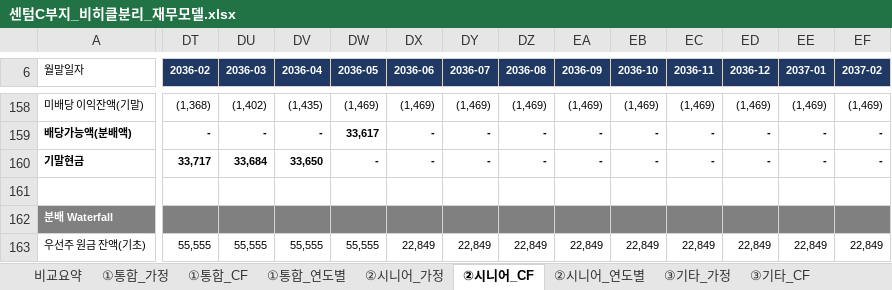
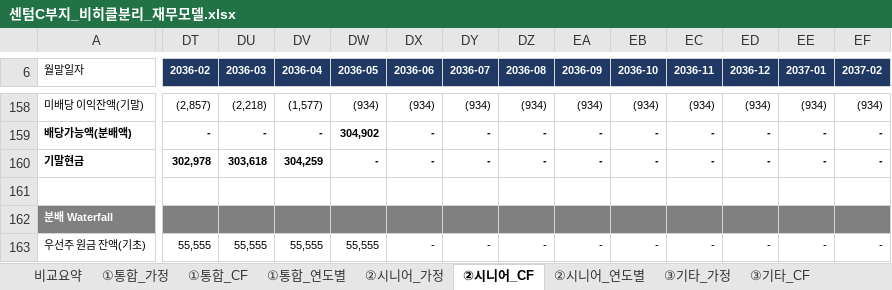
Before and after one commit to ukyung8822/test1, an Excel workbook: 센텀C부지_비히클분리_재무모델.xlsx, sheet ②시니어_CF, drawn as a sheet; only a part is shown, gaps mark what is left out; values as stored, in another font and other column widths than the file's, no borders; the diff covers the shown part only; the diff names each change by its address in the sheet, - before the commit and + after, or states it on an @@ line.

```diff
--- a/센텀C부지_비히클분리_재무모델.xlsx (sheet ②시니어_CF)
+++ b/센텀C부지_비히클분리_재무모델.xlsx (sheet ②시니어_CF)
-DT158 (2036-02): (1,368)
+DT158 (2036-02): (2,857)
-DU158 (2036-03): (1,402)
+DU158 (2036-03): (2,218)
-DV158 (2036-04): (1,435)
+DV158 (2036-04): (1,577)
-DW158 (2036-05): (1,469)
+DW158 (2036-05): (934)
-DX158 (2036-06): (1,469)
+DX158 (2036-06): (934)
-DY158 (2036-07): (1,469)
+DY158 (2036-07): (934)
-DZ158 (2036-08): (1,469)
+DZ158 (2036-08): (934)
-EA158 (2036-09): (1,469)
+EA158 (2036-09): (934)
-EB158 (2036-10): (1,469)
+EB158 (2036-10): (934)
-EC158 (2036-11): (1,469)
+EC158 (2036-11): (934)
-ED158 (2036-12): (1,469)
+ED158 (2036-12): (934)
-EE158 (2037-01): (1,469)
+EE158 (2037-01): (934)
-EF158 (2037-02): (1,469)
+EF158 (2037-02): (934)
-DW159 (2036-05): 33,617
+DW159 (2036-05): 304,902
-DT160 (2036-02): 33,717
+DT160 (2036-02): 302,978
-DU160 (2036-03): 33,684
+DU160 (2036-03): 303,618
-DV160 (2036-04): 33,650
+DV160 (2036-04): 304,259
-DX163 (2036-06): 22,849
+DX163 (2036-06): -
-DY163 (2036-07): 22,849
+DY163 (2036-07): -
-DZ163 (2036-08): 22,849
+DZ163 (2036-08): -
-EA163 (2036-09): 22,849
+EA163 (2036-09): -
-EB163 (2036-10): 22,849
+EB163 (2036-10): -
-EC163 (2036-11): 22,849
+EC163 (2036-11): -
-ED163 (2036-12): 22,849
+ED163 (2036-12): -
-EE163 (2037-01): 22,849
+EE163 (2037-01): -
-EF163 (2037-02): 22,849
+EF163 (2037-02): -
```
Also changed, not shown: 73 edited cells elsewhere in this sheet, sheet 비교요약, sheet ②시니어_가정, sheet ②시니어_연도별, sheet ③기타_가정, sheet ①통합_가정, formulas that keep their value.
